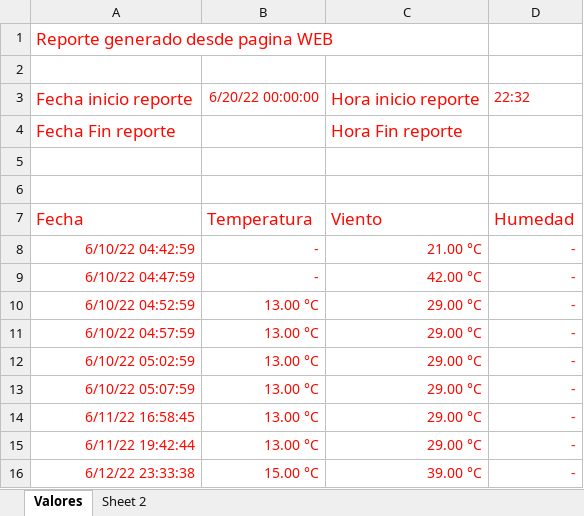
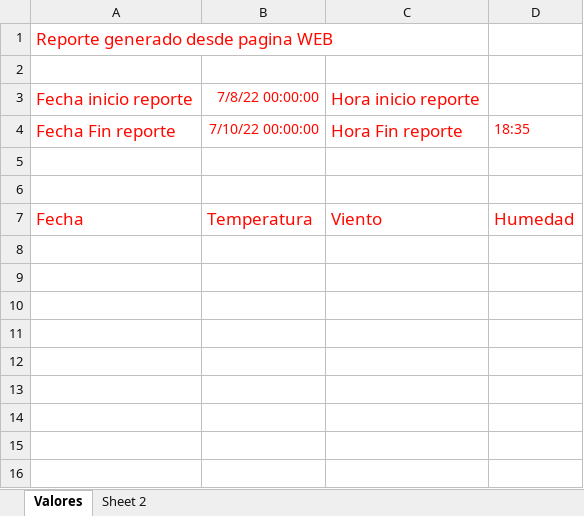
Before and after one commit to luciocallegare/estacion-metereologica, an Excel workbook: Excel.xlsx, sheet Valores, drawn as a sheet; values as stored, in another font and other column widths than the file's, no borders; the diff names each change by its address in the sheet, - before the commit and + after, or states it on an @@ line.

```diff
--- a/Excel.xlsx (sheet Valores)
+++ b/Excel.xlsx (sheet Valores)
-B3: 6/20/22 00:00:00
+B3: 7/8/22 00:00:00
-D3: 22:32
+D3: (empty)
-B4: (empty)
+B4: 7/10/22 00:00:00
-D4: (empty)
+D4: 18:35
-row 8: 6/10/22 04:42:59 | - | 21.00 °C | -
-row 9: 6/10/22 04:47:59 | - | 42.00 °C | -
-row 10: 6/10/22 04:52:59 | 13.00 °C | 29.00 °C | -
-row 11: 6/10/22 04:57:59 | 13.00 °C | 29.00 °C | -
-row 12: 6/10/22 05:02:59 | 13.00 °C | 29.00 °C | -
-row 13: 6/10/22 05:07:59 | 13.00 °C | 29.00 °C | -
-row 14: 6/11/22 16:58:45 | 13.00 °C | 29.00 °C | -
-row 15: 6/11/22 19:42:44 | 13.00 °C | 29.00 °C | -
-row 16: 6/12/22 23:33:38 | 15.00 °C | 39.00 °C | -
```
Also changed, not shown: 3 other files.
